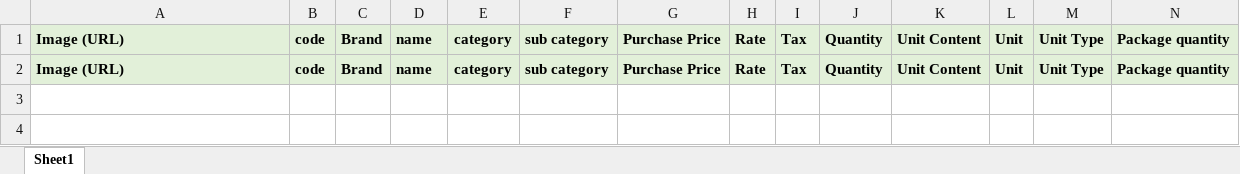
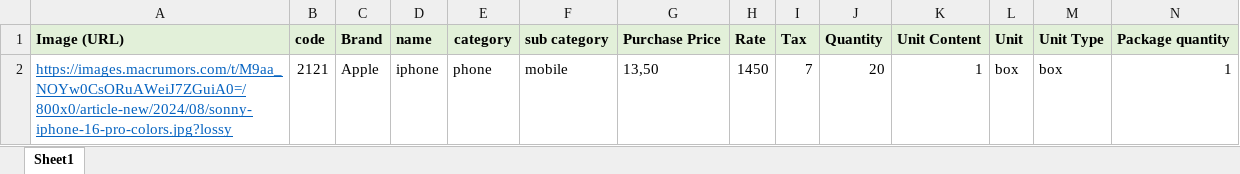
Before and after one commit to MuhammadNasir1/Horeca-admin, an Excel workbook: public/assets/products sample.xlsx, sheet Sheet1, drawn as a sheet; only a part is shown; values as stored, in another font and other column widths than the file's, no borders; removed rows and columns are numbered as before the commit, all else as after; rows hold the shown columns only; the diff names each change by its address in the sheet, - before the commit and + after, or states it on an @@ line.

Commit message:
update excel file

```diff
--- a/public/assets/products sample.xlsx (sheet Sheet1)
+++ b/public/assets/products sample.xlsx (sheet Sheet1)
-row 2: Image (URL) | code | Brand | name | category | sub category | Purchase Price | Rate | Tax | Quantity | Unit Content | Unit | Unit Type | Package quantity
+row 2: https://images.macrumors.com/t/M9aa_NOYw0CsORuAWeiJ7ZGuiA0=/800x0/article-new/2024/08/sonny-iphone-16-pro-colors.jpg?lossy | 2121 | Apple | iphone | phone | mobile | 13,50 | 1450 | 7 | 20 | 1 | box | box | 1
```
